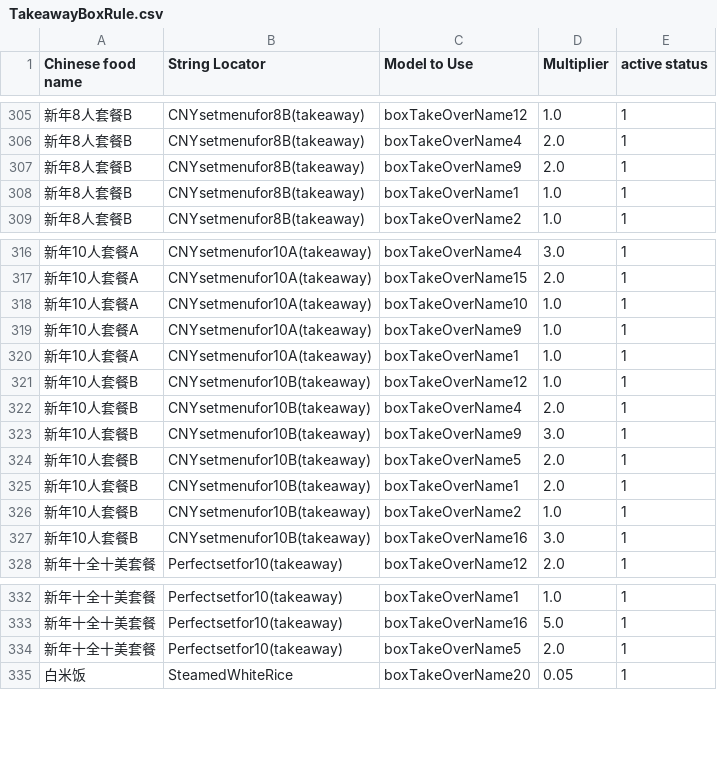
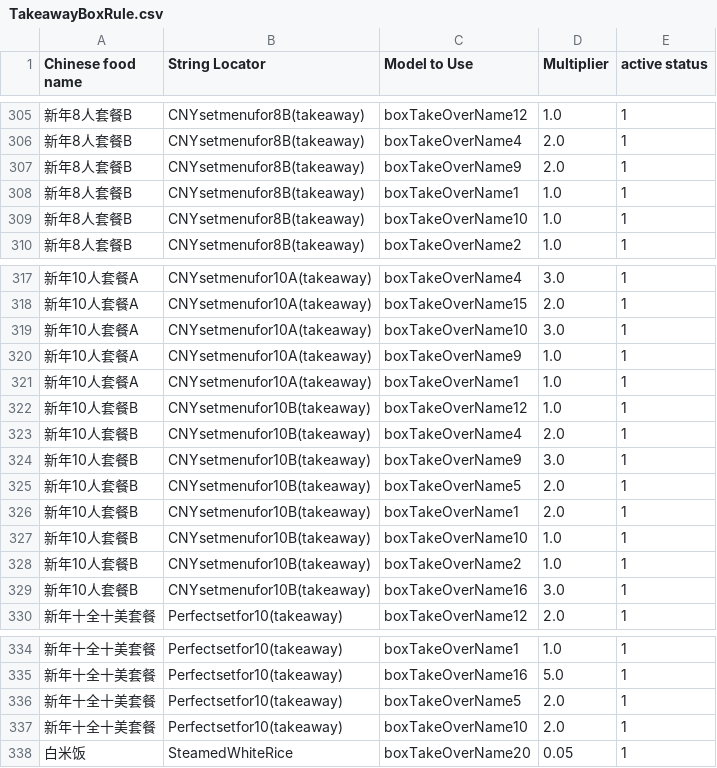
Before and after one commit to zou-zihan/Scripts-for-San-Ren-Xing, a CSV file: forThomson/TakeawayBoxRule.csv, drawn as a sheet; only a part is shown, gaps mark what is left out.

Commit message:
Update TakeawayBoxRule.csv

```diff
--- a/forThomson/TakeawayBoxRule.csv
+++ b/forThomson/TakeawayBoxRule.csv
@@ -308,2 +308,3 @@ Chinese food name,String Locator,Model to Use,Multiplier,active status
 新年8人套餐B,CNYsetmenufor8B(takeaway),boxTakeOverName1,1.0,1
+新年8人套餐B,CNYsetmenufor8B(takeaway),boxTakeOverName10,1.0,1
 新年8人套餐B,CNYsetmenufor8B(takeaway),boxTakeOverName2,1.0,1
@@ -317,3 +318,3 @@ Chinese food name,String Locator,Model to Use,Multiplier,active status
 新年10人套餐A,CNYsetmenufor10A(takeaway),boxTakeOverName15,2.0,1
-新年10人套餐A,CNYsetmenufor10A(takeaway),boxTakeOverName10,1.0,1
+新年10人套餐A,CNYsetmenufor10A(takeaway),boxTakeOverName10,3.0,1
 新年10人套餐A,CNYsetmenufor10A(takeaway),boxTakeOverName9,1.0,1
@@ -325,2 +326,3 @@ Chinese food name,String Locator,Model to Use,Multiplier,active status
 新年10人套餐B,CNYsetmenufor10B(takeaway),boxTakeOverName1,2.0,1
+新年10人套餐B,CNYsetmenufor10B(takeaway),boxTakeOverName10,1.0,1
 新年10人套餐B,CNYsetmenufor10B(takeaway),boxTakeOverName2,1.0,1
@@ -334,2 +336,3 @@ Chinese food name,String Locator,Model to Use,Multiplier,active status
 新年十全十美套餐,Perfectsetfor10(takeaway),boxTakeOverName5,2.0,1
+新年十全十美套餐,Perfectsetfor10(takeaway),boxTakeOverName10,2.0,1
 白米饭,SteamedWhiteRice,boxTakeOverName20,0.05,1
```
